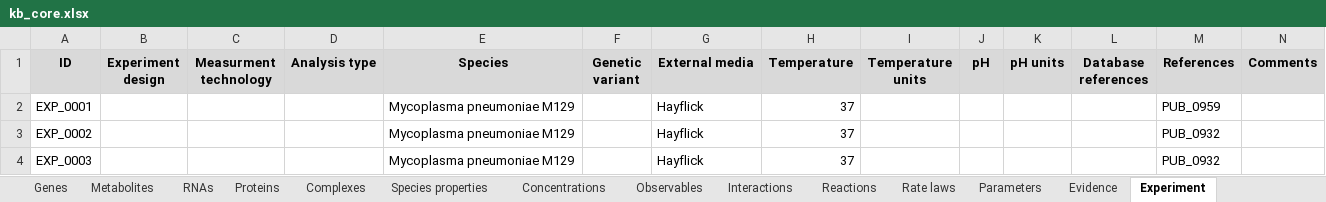
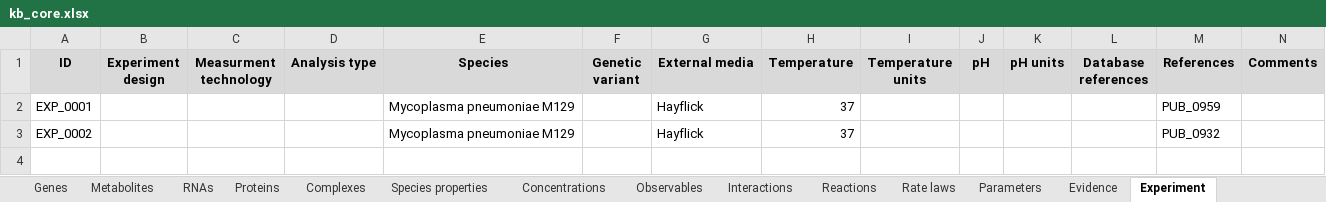
Before and after one commit to KarrLab/wc_kb, an Excel workbook: kbs/kb_core.xlsx, sheet Experiment, drawn as a sheet; values as stored, in another font and other column widths than the file's, no borders; the diff names each change by its address in the sheet, - before the commit and + after, or states it on an @@ line.

```diff
--- a/kbs/kb_core.xlsx (sheet Experiment)
+++ b/kbs/kb_core.xlsx (sheet Experiment)
-row 4: EXP_0003 |  |  |  | Mycoplasma pneumoniae M129 |  | Hayflick | 37 |  |  |  |  | PUB_0932
```
Also changed, not shown: sheet Genes, sheet Chromosome features, sheet Evidence, sheet Database references, sheet Transcription units, sheet References, 1 more sheet, kbs/kb_core_empty.xlsx, 2 other files.
